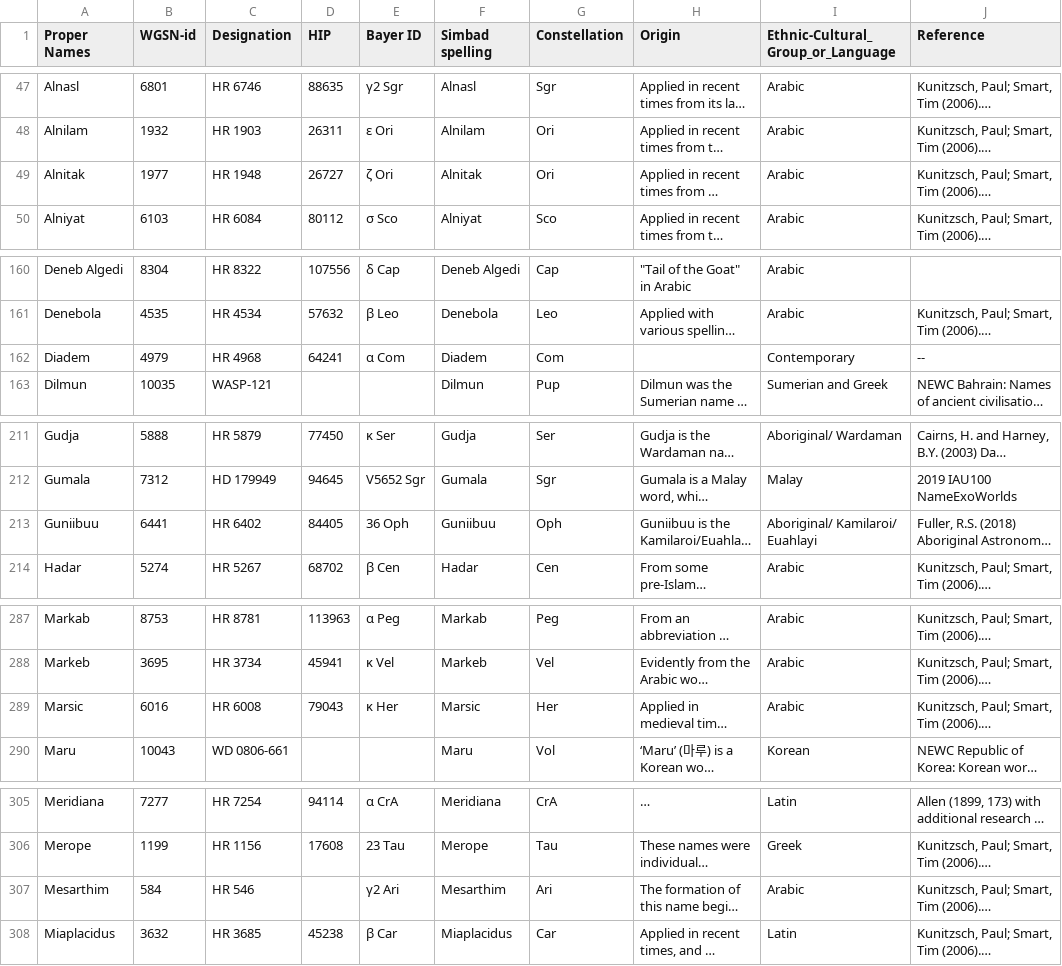
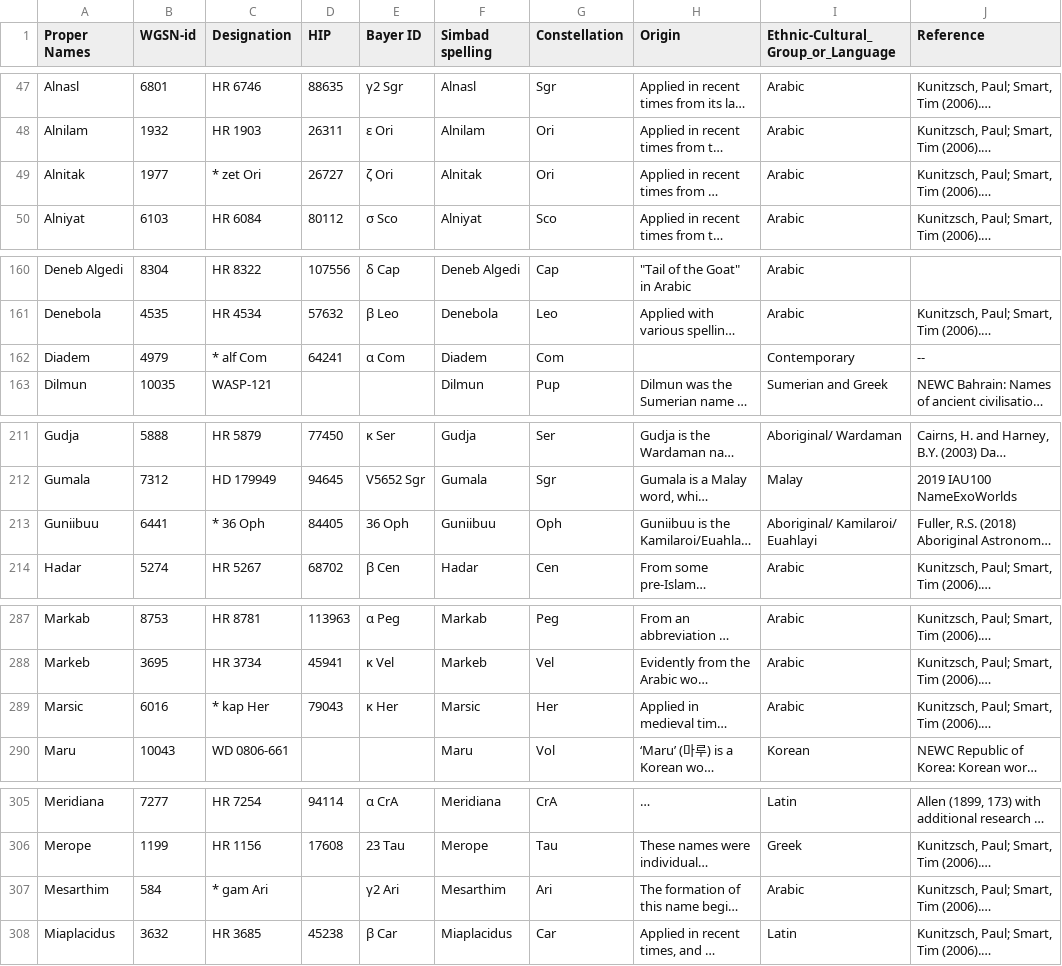
Before and after one commit to cyschneck/iau-star-names, a CSV file: iau_proper_stars.csv, drawn as a sheet; only a part is shown, gaps mark what is left out; long unchanged cells end in …; the diff covers the shown part only; the diff names each change by its address in the sheet, - before the commit and + after, or states it on an @@ line.

```diff
--- a/iau_proper_stars.csv
+++ b/iau_proper_stars.csv
-C49 (Designation): HR 1948
+C49 (Designation): * zet Ori
-C162 (Designation): HR 4968
+C162 (Designation): * alf Com
-C213 (Designation): HR 6402
+C213 (Designation): * 36 Oph
-C289 (Designation): HR 6008
+C289 (Designation): * kap Her
-C307 (Designation): HR 546
+C307 (Designation): * gam Ari
```
Also changed, not shown: 11 edited cells elsewhere in this file, data/0_backup_links.csv, data/0_missing_manual.csv, 4 other files.
